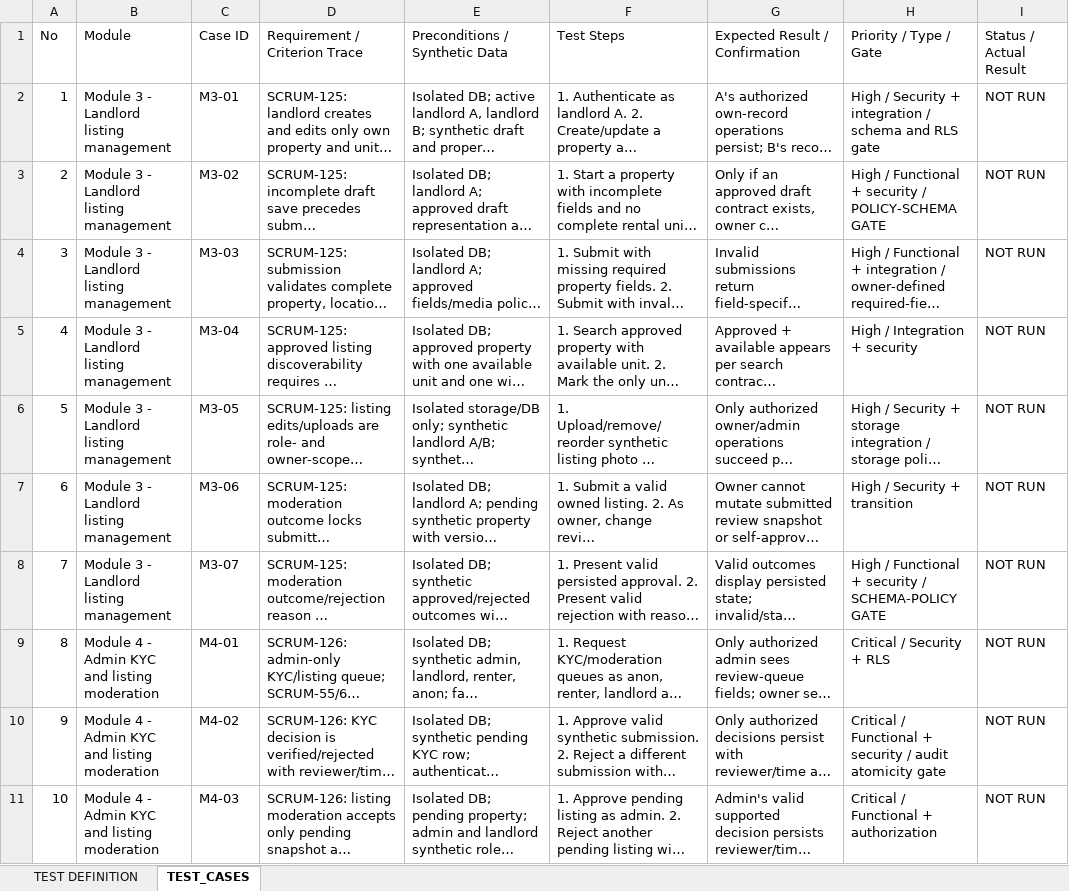
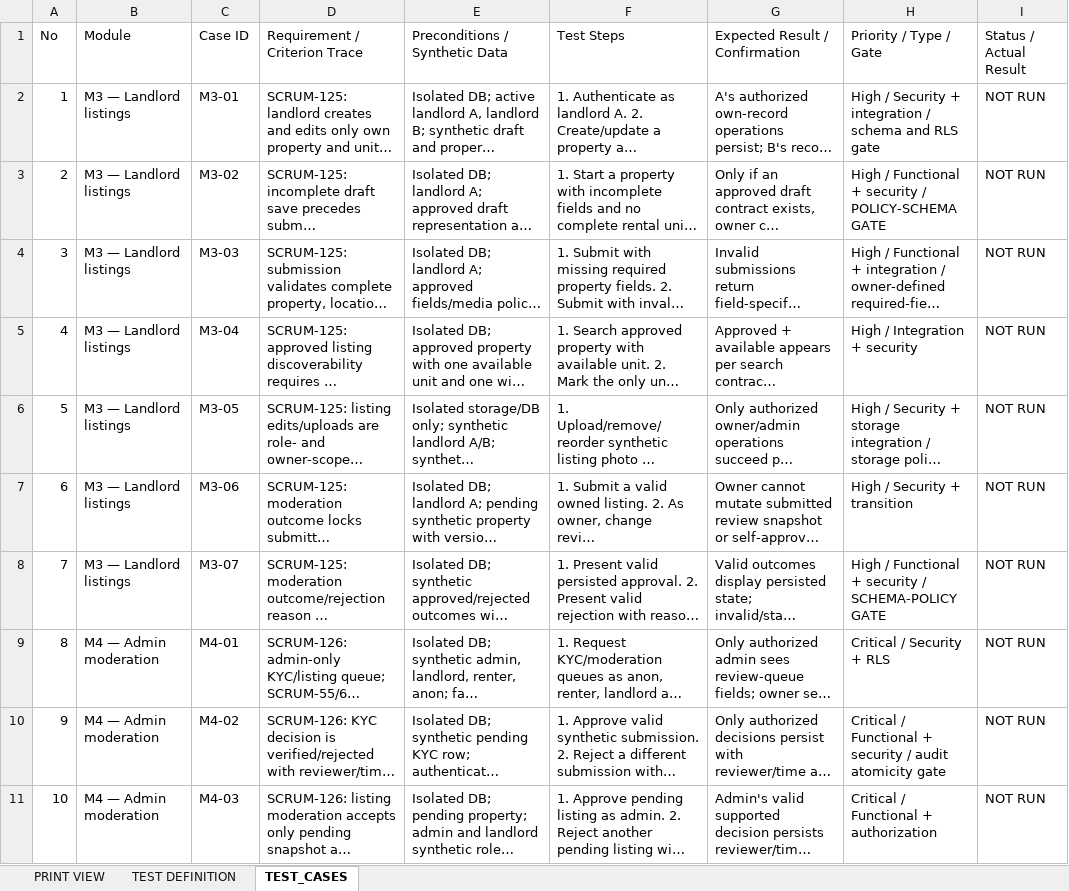
Before and after one commit to hermarDev/Abang_Cebu_AI_Group2, an Excel workbook: docs/testing/AbangCebu_Modules_3_4_5_Test_Cases.xlsx, sheet TEST_CASES, drawn as a sheet; only a part is shown; long unchanged cells end in …; values as stored, in another font and other column widths than the file's, no borders; the diff covers the shown part only; the diff names each change by its address in the sheet, - before the commit and + after, or states it on an @@ line.

Commit message:
docs(SCRUM-165): improve workbook print layout

```diff
--- a/docs/testing/AbangCebu_Modules_3_4_5_Test_Cases.xlsx (sheet TEST_CASES)
+++ b/docs/testing/AbangCebu_Modules_3_4_5_Test_Cases.xlsx (sheet TEST_CASES)
+sheet tab: PRINT VIEW
-B2:B8 (Module): Module 3 - Landlord listing management
+B2:B8 (Module): M3 — Landlord listings
-B9:B11 (Module): Module 4 - Admin KYC and listing moderation
+B9:B11 (Module): M4 — Admin moderation
```
Also changed, not shown: 22 edited cells elsewhere in this sheet.
